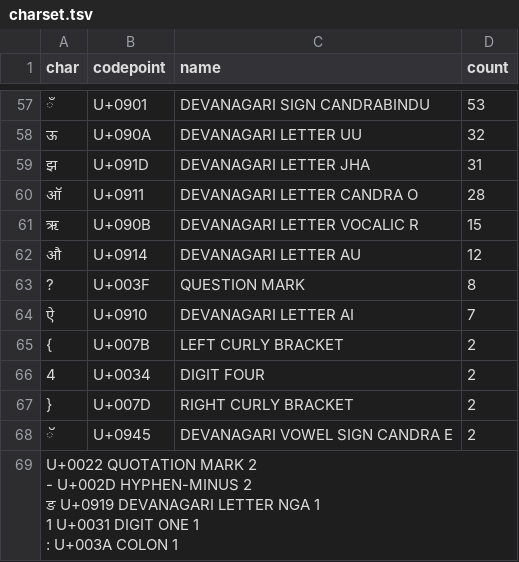
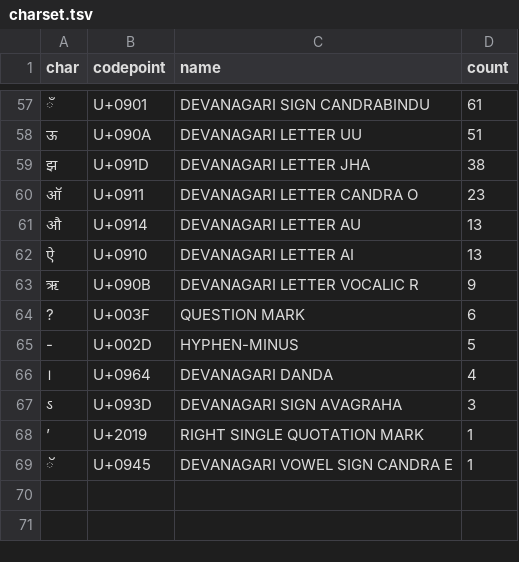
Before and after one commit to gentleman101/bhojpuri-f5-tts, a TSV file: manifests/syspin_slice/charset.tsv, drawn as a sheet; only a part is shown, gaps mark what is left out; the diff covers the shown part only.

```diff
--- a/manifests/syspin_slice/charset.tsv
+++ b/manifests/syspin_slice/charset.tsv
@@ -57,18 +57,13 @@ char	codepoint	name	count
-ँ	U+0901	DEVANAGARI SIGN CANDRABINDU	53
-ऊ	U+090A	DEVANAGARI LETTER UU	32
-झ	U+091D	DEVANAGARI LETTER JHA	31
-ऑ	U+0911	DEVANAGARI LETTER CANDRA O	28
-ऋ	U+090B	DEVANAGARI LETTER VOCALIC R	15
-औ	U+0914	DEVANAGARI LETTER AU	12
-?	U+003F	QUESTION MARK	8
-ऐ	U+0910	DEVANAGARI LETTER AI	7
-{	U+007B	LEFT CURLY BRACKET	2
-4	U+0034	DIGIT FOUR	2
-}	U+007D	RIGHT CURLY BRACKET	2
-ॅ	U+0945	DEVANAGARI VOWEL SIGN CANDRA E	2
-"	U+0022	QUOTATION MARK	2
--	U+002D	HYPHEN-MINUS	2
-ङ	U+0919	DEVANAGARI LETTER NGA	1
-1	U+0031	DIGIT ONE	1
-:	U+003A	COLON	1
-
+ँ	U+0901	DEVANAGARI SIGN CANDRABINDU	61
+ऊ	U+090A	DEVANAGARI LETTER UU	51
+झ	U+091D	DEVANAGARI LETTER JHA	38
+ऑ	U+0911	DEVANAGARI LETTER CANDRA O	23
+औ	U+0914	DEVANAGARI LETTER AU	13
+ऐ	U+0910	DEVANAGARI LETTER AI	13
+ऋ	U+090B	DEVANAGARI LETTER VOCALIC R	9
+?	U+003F	QUESTION MARK	6
+-	U+002D	HYPHEN-MINUS	5
+।	U+0964	DEVANAGARI DANDA	4
+ऽ	U+093D	DEVANAGARI SIGN AVAGRAHA	3
+’	U+2019	RIGHT SINGLE QUOTATION MARK	1
+ॅ	U+0945	DEVANAGARI VOWEL SIGN CANDRA E	1
```
Also changed, not shown: 12 added rows, 12 removed rows and 43 edited cells elsewhere in this file, manifests/syspin_slice/train.csv, manifests/syspin_slice/val.csv, 2 other files.
